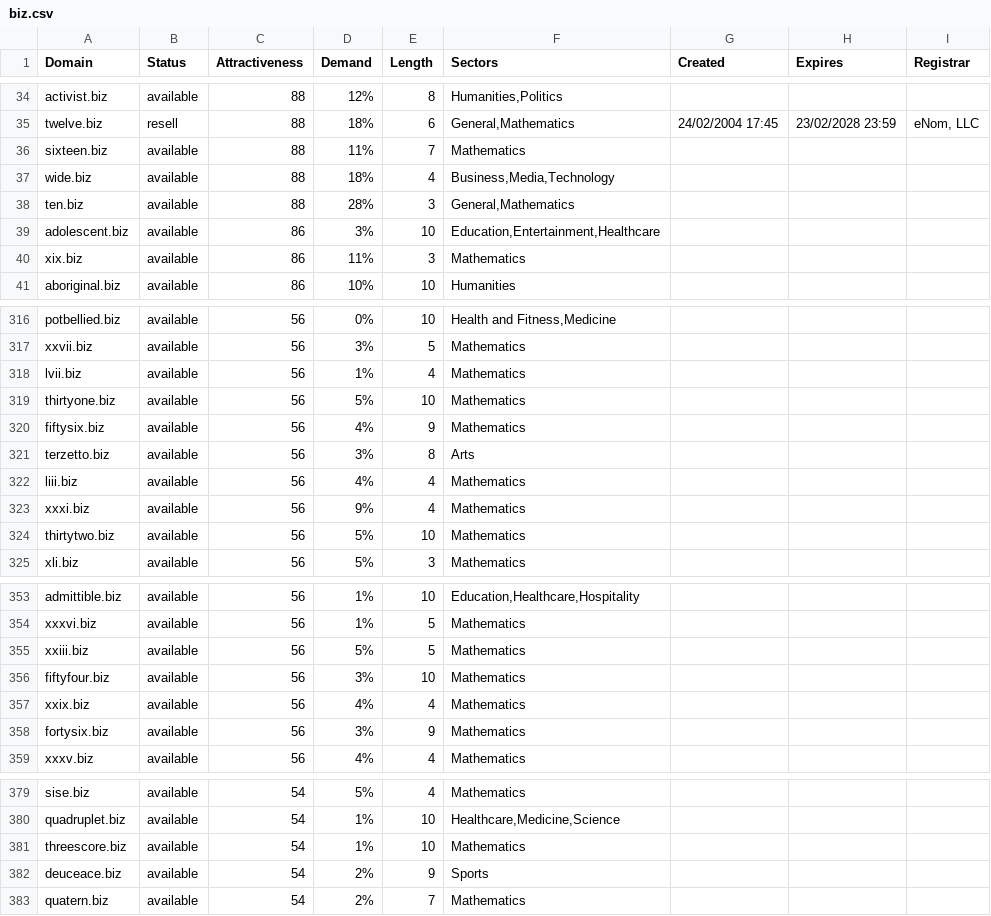
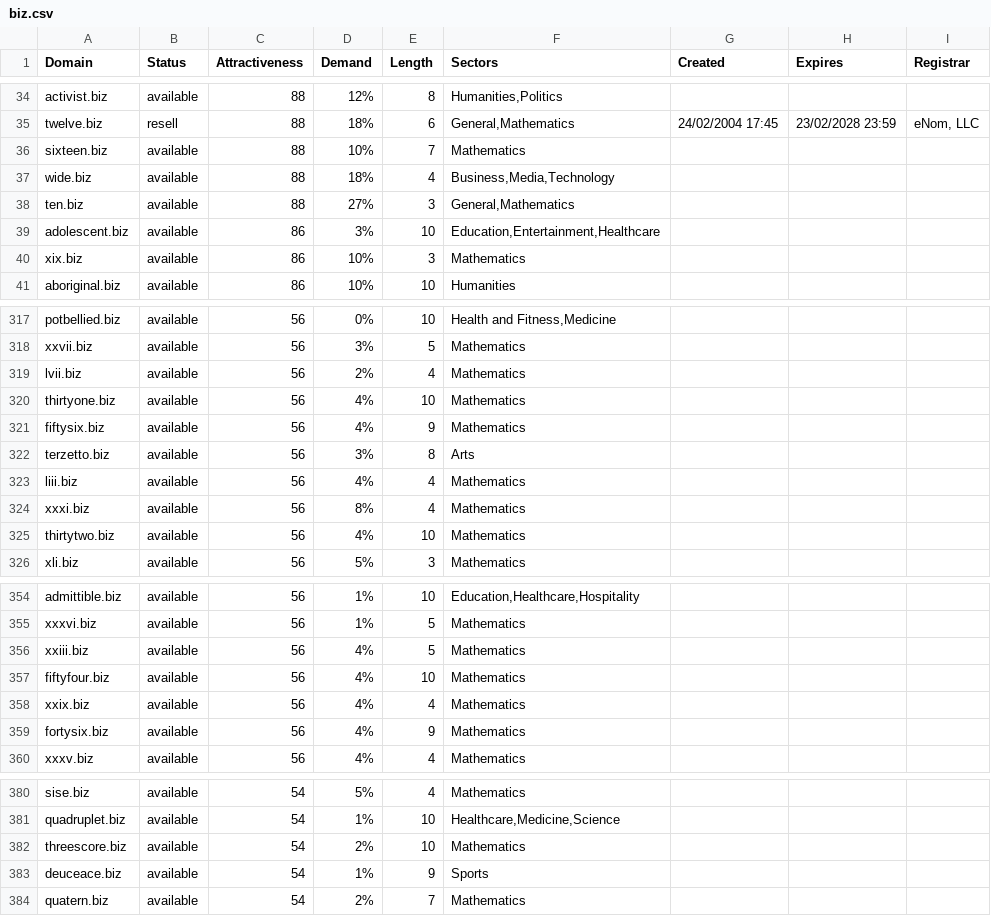
Before and after one commit to UniqueDomains/biz-oneword-domains, a CSV file: biz.csv, drawn as a sheet; only a part is shown, gaps mark what is left out; the diff covers the shown part only.

```diff
--- a/biz.csv
+++ b/biz.csv
@@ -35,7 +35,7 @@ activist.biz,available,88,12%,8,"Humanities,Politics",,,
 twelve.biz,resell,88,18%,6,"General,Mathematics",24/02/2004 17:45,23/02/2028 23:59,"eNom, LLC"
-sixteen.biz,available,88,11%,7,Mathematics,,,
+sixteen.biz,available,88,10%,7,Mathematics,,,
 wide.biz,available,88,18%,4,"Business,Media,Technology",,,
-ten.biz,available,88,28%,3,"General,Mathematics",,,
+ten.biz,available,88,27%,3,"General,Mathematics",,,
 adolescent.biz,available,86,3%,10,"Education,Entertainment,Healthcare",,,
-xix.biz,available,86,11%,3,Mathematics,,,
+xix.biz,available,86,10%,3,Mathematics,,,
 aboriginal.biz,available,86,10%,10,Humanities,,,
@@ -317,4 +318,4 @@ potbellied.biz,available,56,0%,10,"Health and Fitness,Medicine",,,
 xxvii.biz,available,56,3%,5,Mathematics,,,
-lvii.biz,available,56,1%,4,Mathematics,,,
-thirtyone.biz,available,56,5%,10,Mathematics,,,
+lvii.biz,available,56,2%,4,Mathematics,,,
+thirtyone.biz,available,56,4%,10,Mathematics,,,
 fiftysix.biz,available,56,4%,9,Mathematics,,,
@@ -322,4 +323,4 @@ terzetto.biz,available,56,3%,8,Arts,,,
 liii.biz,available,56,4%,4,Mathematics,,,
-xxxi.biz,available,56,9%,4,Mathematics,,,
-thirtytwo.biz,available,56,5%,10,Mathematics,,,
+xxxi.biz,available,56,8%,4,Mathematics,,,
+thirtytwo.biz,available,56,4%,10,Mathematics,,,
 xli.biz,available,56,5%,3,Mathematics,,,
@@ -354,6 +355,6 @@ admittible.biz,available,56,1%,10,"Education,Healthcare,Hospitality",,,
 xxxvi.biz,available,56,1%,5,Mathematics,,,
-xxiii.biz,available,56,5%,5,Mathematics,,,
-fiftyfour.biz,available,56,3%,10,Mathematics,,,
+xxiii.biz,available,56,4%,5,Mathematics,,,
+fiftyfour.biz,available,56,4%,10,Mathematics,,,
 xxix.biz,available,56,4%,4,Mathematics,,,
-fortysix.biz,available,56,3%,9,Mathematics,,,
+fortysix.biz,available,56,4%,9,Mathematics,,,
 xxxv.biz,available,56,4%,4,Mathematics,,,
@@ -380,4 +381,4 @@ sise.biz,available,54,5%,4,Mathematics,,,
 quadruplet.biz,available,54,1%,10,"Healthcare,Medicine,Science",,,
-threescore.biz,available,54,1%,10,Mathematics,,,
-deuceace.biz,available,54,2%,9,Sports,,,
+threescore.biz,available,54,2%,10,Mathematics,,,
+deuceace.biz,available,54,1%,9,Sports,,,
 quatern.biz,available,54,2%,7,Mathematics,,,
```
Also changed, not shown: 1 added row and 31 edited cells elsewhere in this file, 2 other files.
